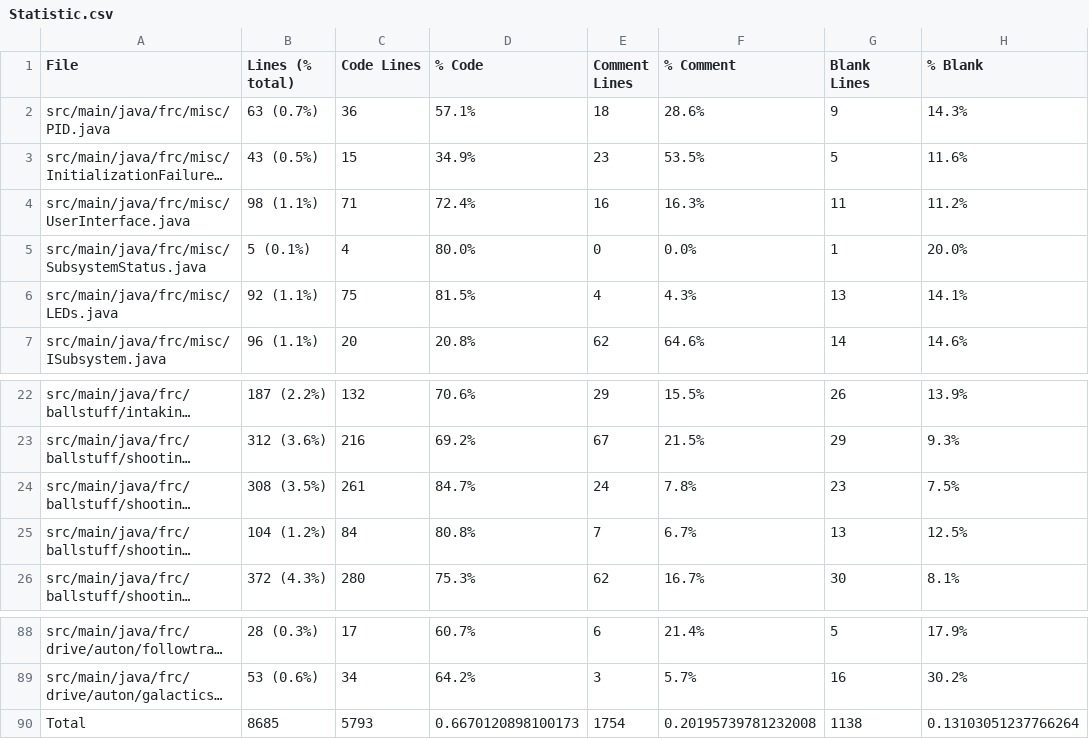
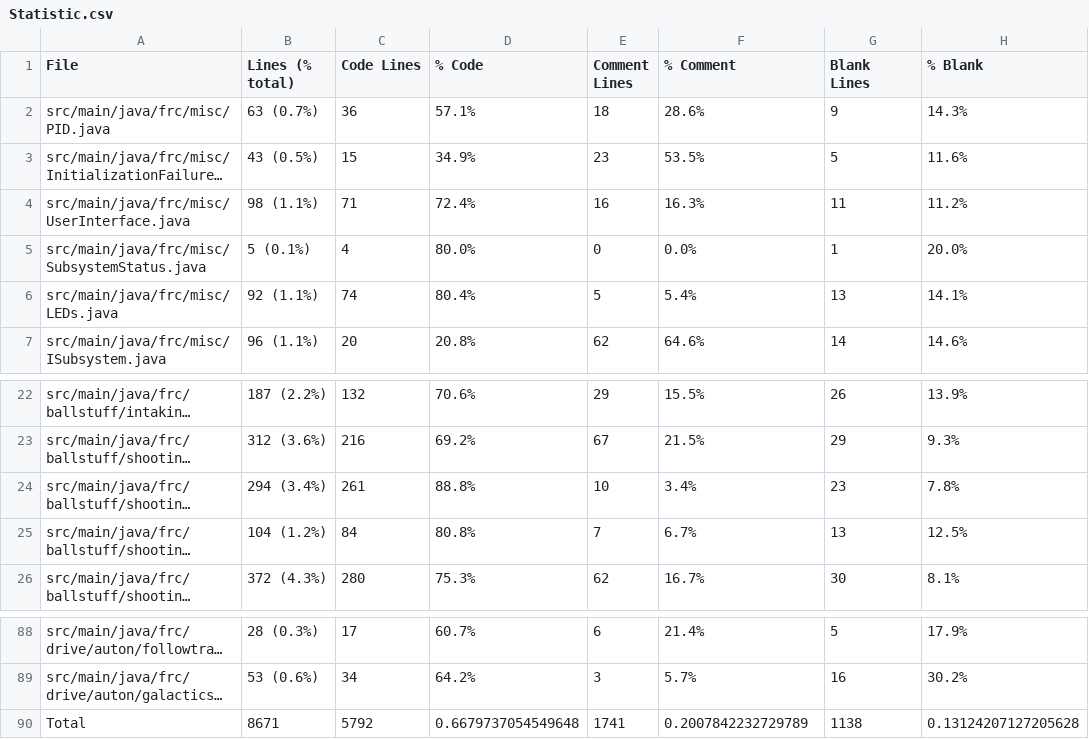
Before and after one commit to FRCTeam5199/Robot-Code-2021, a CSV file: Statistic.csv, drawn as a sheet; only a part is shown, gaps mark what is left out; long unchanged cells end in …; the diff names each change by its address in the sheet, - before the commit and + after, or states it on an @@ line.

```diff
--- a/Statistic.csv
+++ b/Statistic.csv
-C6 (Code Lines): 75
+C6 (Code Lines): 74
-D6 (% Code): 81.5%
+D6 (% Code): 80.4%
-E6 (Comment Lines): 4
+E6 (Comment Lines): 5
-F6 (% Comment): 4.3%
+F6 (% Comment): 5.4%
-B24 (Lines (% total)): 308 (3.5%)
+B24 (Lines (% total)): 294 (3.4%)
-D24 (% Code): 84.7%
+D24 (% Code): 88.8%
-E24 (Comment Lines): 24
+E24 (Comment Lines): 10
-F24 (% Comment): 7.8%
+F24 (% Comment): 3.4%
-H24 (% Blank): 7.5%
+H24 (% Blank): 7.8%
-B90 (Lines (% total)): 8685
+B90 (Lines (% total)): 8671
-C90 (Code Lines): 5793
+C90 (Code Lines): 5792
-D90 (% Code): 0.6670120898100173
+D90 (% Code): 0.6679737054549648
-E90 (Comment Lines): 1754
+E90 (Comment Lines): 1741
-F90 (% Comment): 0.20195739781232008
+F90 (% Comment): 0.2007842232729789
-H90 (% Blank): 0.13103051237766264
+H90 (% Blank): 0.13124207127205628
```
Also changed, not shown: 15 other files.
